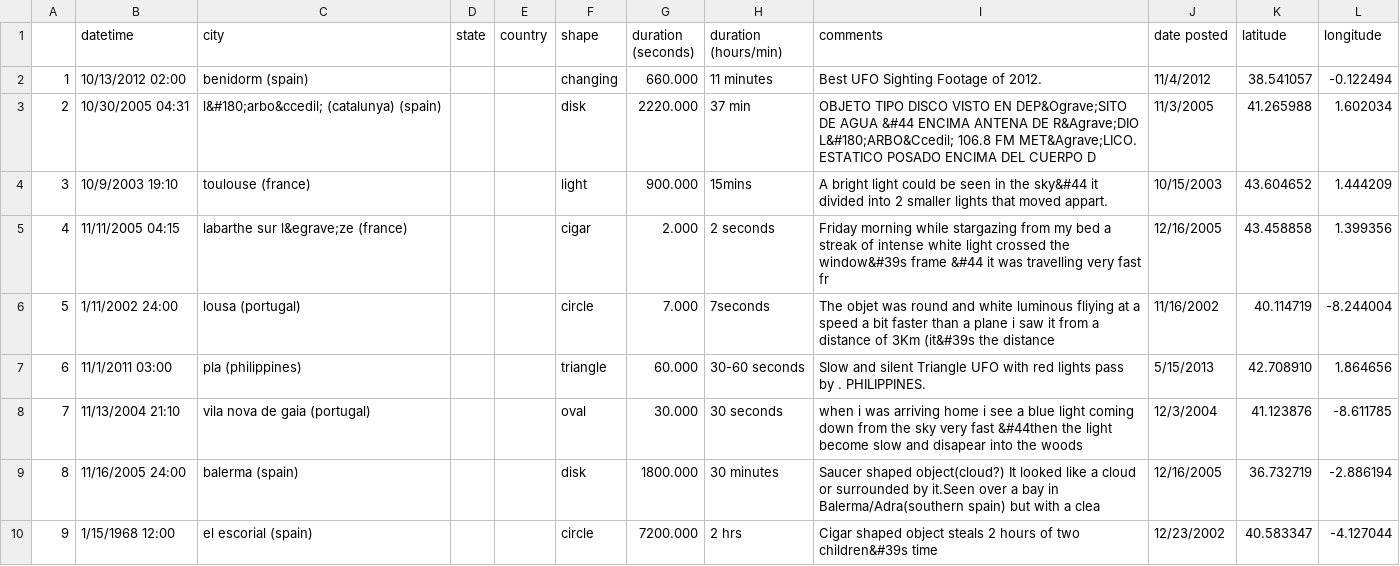
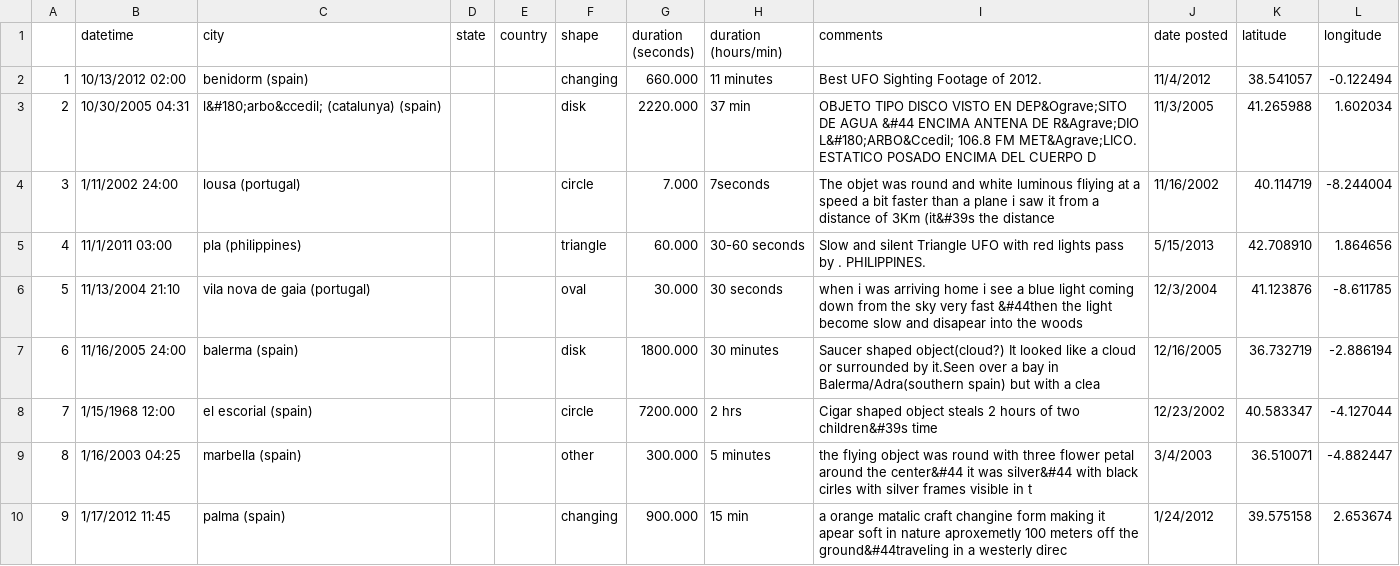
Before and after one commit to AlvaroSanchez91/AlvaroSanchez91.github.io, a CSV file: ovni.csv, drawn as a sheet; only a part is shown; the shorter side is filled out with more unchanged rows; removed rows and columns are numbered as before the commit, all else as after; the diff covers the shown part only; the diff names each change by its address in the sheet, - before the commit and + after, or states it on an @@ line.

```diff
--- a/ovni.csv
+++ b/ovni.csv
-row 4: 3 | 10/9/2003 19:10 | toulouse (france) |  |  | light | 900.000 | 15mins | A bright light could be seen in the sky&#44 it divided into 2 smaller lights that moved appart. | 10/15/2003 | 43.604652 | 1.444209
-row 5: 4 | 11/11/2005 04:15 | labarthe sur l&egrave;ze (france) |  |  | cigar | 2.000 | 2 seconds | Friday morning while stargazing from my bed a streak of intense white light crossed the window&#39s frame &#44 it was travelling very fast fr | 12/16/2005 | 43.458858 | 1.399356
@@ column A renumbered from row 4 down @@
```
Also changed, not shown: 4 removed rows elsewhere in this file, 3 other files.
